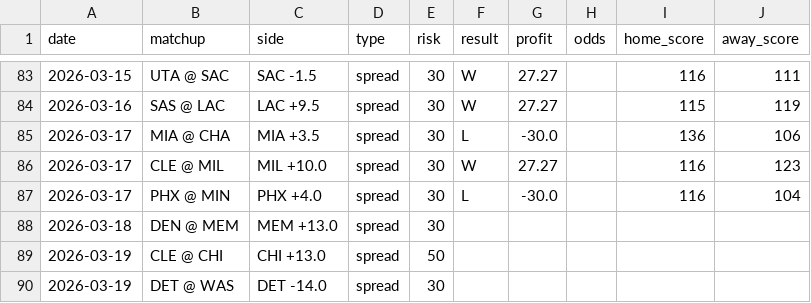
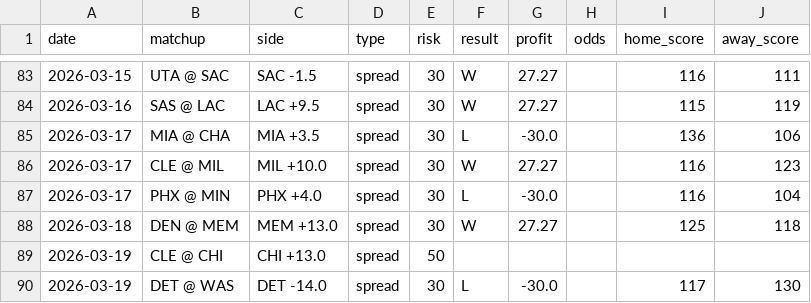
Before and after one commit to jack-more/nbasim, a CSV file: data/picks.csv, drawn as a sheet; only a part is shown, gaps mark what is left out.

```diff
--- a/data/picks.csv
+++ b/data/picks.csv
@@ -87,4 +87,4 @@ date,matchup,side,type,risk,result,profit,odds,home_score,away_score
 2026-03-17,PHX @ MIN,PHX +4.0,spread,30,L,-30.0,,116,104
-2026-03-18,DEN @ MEM,MEM +13.0,spread,30,,,,,
+2026-03-18,DEN @ MEM,MEM +13.0,spread,30,W,27.27,,125,118
 2026-03-19,CLE @ CHI,CHI +13.0,spread,50,,,,,
-2026-03-19,DET @ WAS,DET -14.0,spread,30,,,,,
+2026-03-19,DET @ WAS,DET -14.0,spread,30,L,-30.0,,117,130
```
Also changed, not shown: 1 other file.
